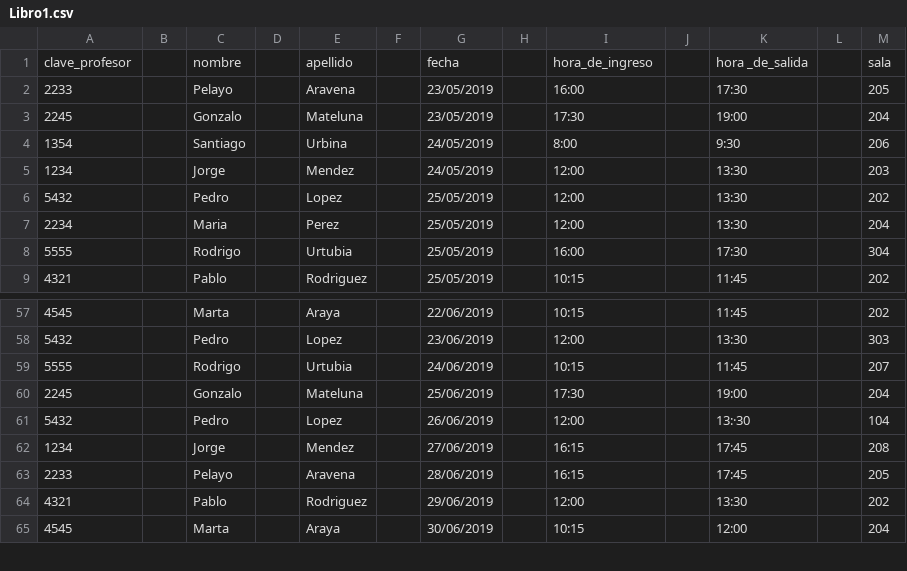
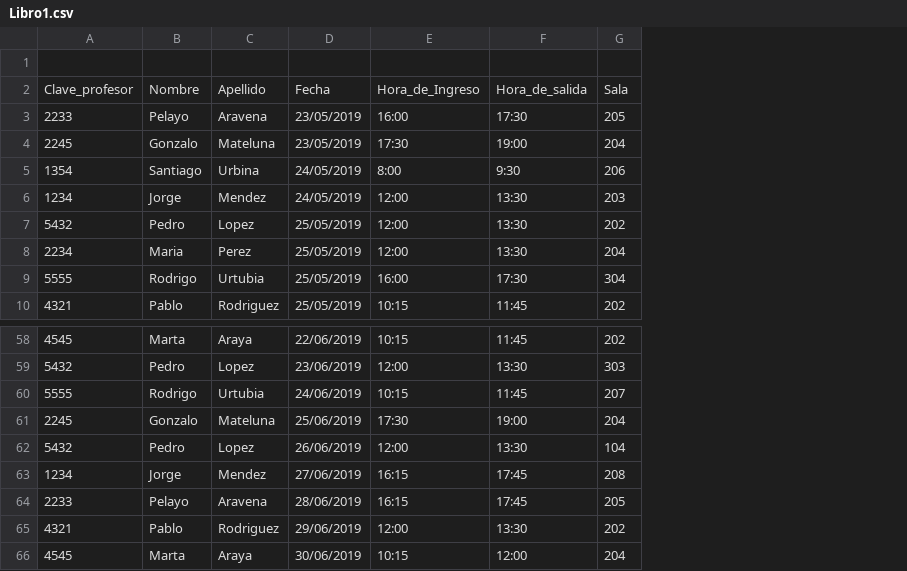
Before and after one commit to GUNTERMAXIMUS/MySQL_ISSTUI, a CSV file: Libro1.csv, drawn as a sheet; only a part is shown, gaps mark what is left out; removed rows and columns are numbered as before the commit, all else as after; the diff names each change by its address in the sheet, - before the commit and + after, or states it on an @@ line.

Commit message:
Add files via upload

```diff
--- a/Libro1.csv
+++ b/Libro1.csv
-column B, empty
-column D, empty
-column F, empty
-column H, empty
-column J, empty
-column L, empty
-row 1: clave_profesor |  | nombre |  | apellido |  | fecha |  | hora_de_ingreso |  | hora _de_salida |  | sala
+row 1: (empty)
+row 2: Clave_profesor | Nombre | Apellido | Fecha | Hora_de_Ingreso | Hora_de_salida | Sala
-F62: 13:·30
+F62: 13:30
```
